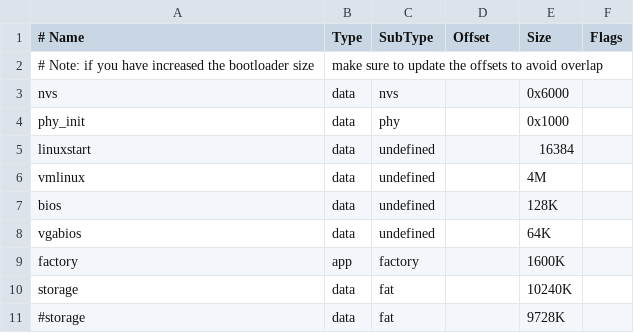
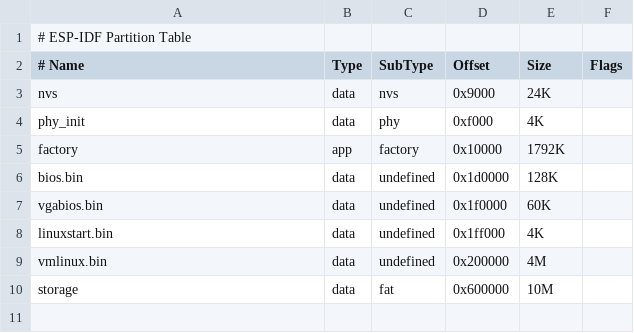
Before and after one commit to hchunhui/tiny386, a CSV file: esp/partitions.csv, drawn as a sheet; removed rows and columns are numbered as before the commit, all else as after; the diff names each change by its address in the sheet, - before the commit and + after, or states it on an @@ line.

Commit message:
esp: rearrange partitions

```diff
--- a/esp/partitions.csv
+++ b/esp/partitions.csv
+row 1: # ESP-IDF Partition Table
-row 2: # Note: if you have increased the bootloader size | make sure to update the offsets to avoid overlap
-D3 (Offset): (empty)
+D3 (Offset): 0x9000
-E3 (Size): 0x6000
+E3 (Size): 24K
-D4 (Offset): (empty)
+D4 (Offset): 0xf000
-E4 (Size): 0x1000
+E4 (Size): 4K
-row 5: linuxstart | data | undefined |  | 16384
-row 6: vmlinux | data | undefined |  | 4M
-row 7: bios | data | undefined |  | 128K
-row 8: vgabios | data | undefined |  | 64K
-D5 (Offset): (empty)
+D5 (Offset): 0x10000
-E5 (Size): 1600K
+E5 (Size): 1792K
+row 6: bios.bin | data | undefined | 0x1d0000 | 128K
+row 7: vgabios.bin | data | undefined | 0x1f0000 | 60K
+row 8: linuxstart.bin | data | undefined | 0x1ff000 | 4K
+row 9: vmlinux.bin | data | undefined | 0x200000 | 4M
-D10 (Offset): (empty)
+D10 (Offset): 0x600000
-E10 (Size): 10240K
+E10 (Size): 10M
-row 11: #storage | data | fat |  | 9728K
```
Also changed, not shown: 2 other files.
